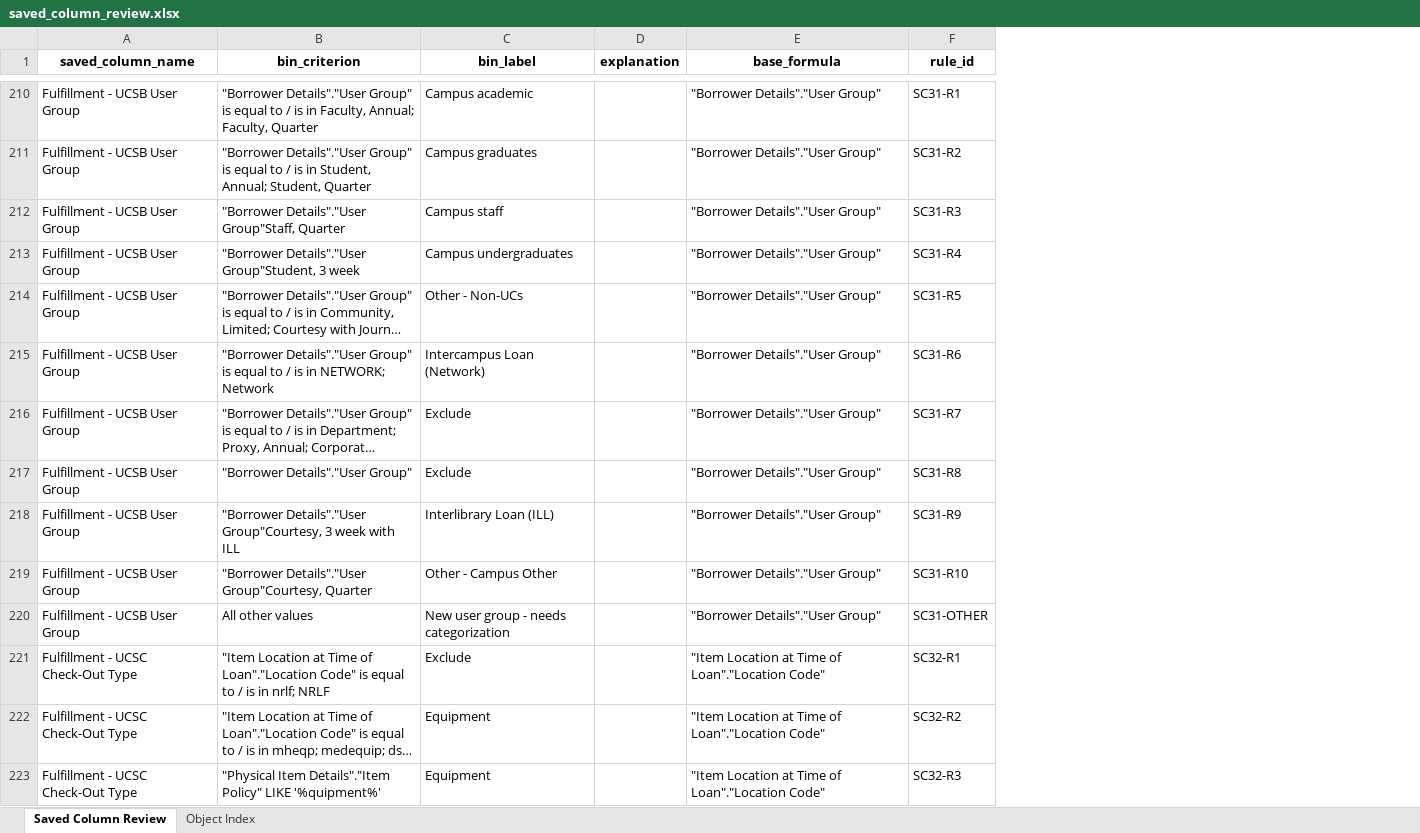
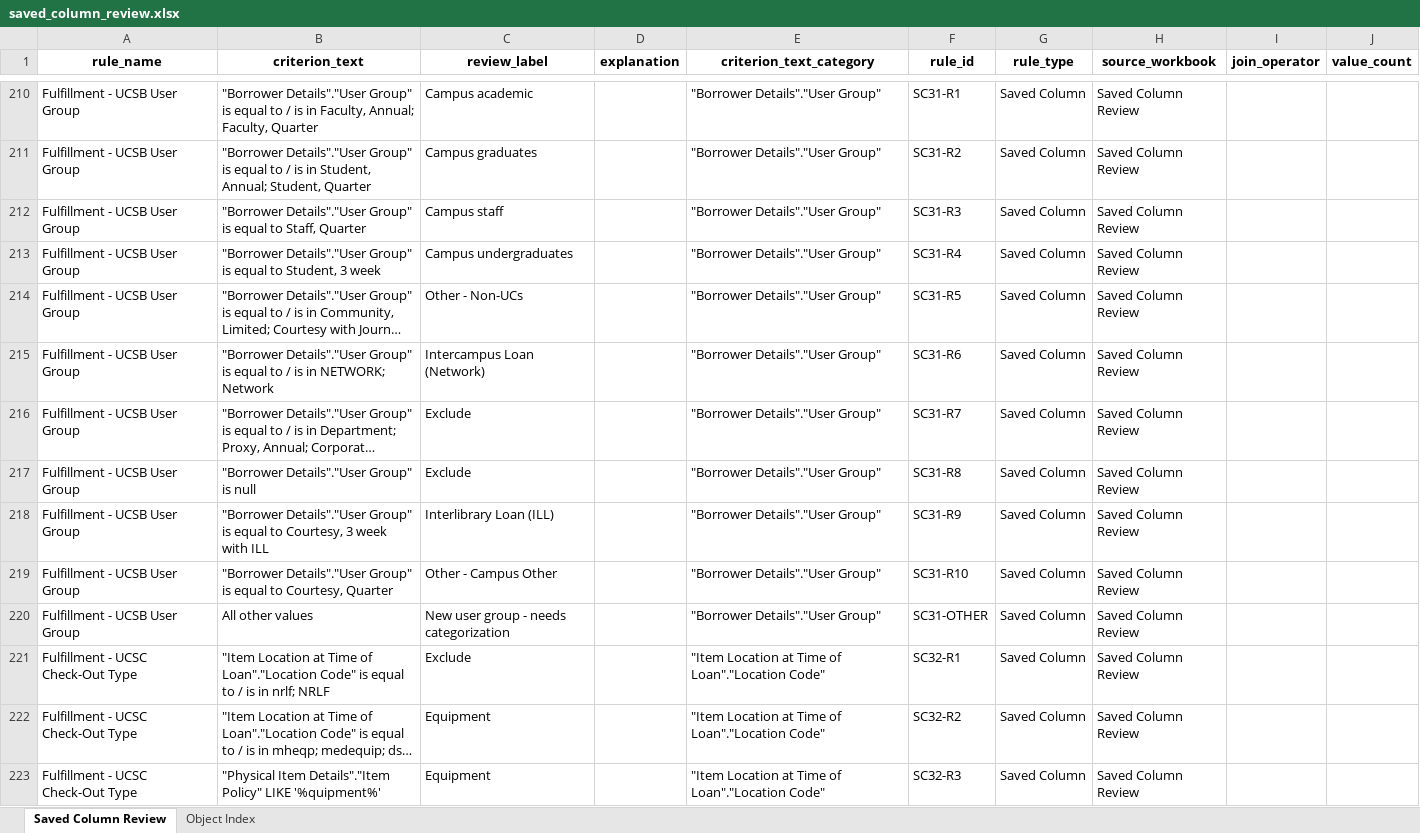
Before and after one commit to kristenchua-commits/alma-analytics-catalog-file-parser-project, an Excel workbook: output/saved_column_review.xlsx, sheet Saved Column Review, drawn as a sheet; only a part is shown, gaps mark what is left out; long unchanged cells end in …; values as stored, in another font and other column widths than the file's, no borders; the diff covers the shown part only; the diff names each change by its address in the sheet, - before the commit and + after, or states it on an @@ line.

Commit message:
I updated the saved column extractor

```diff
--- a/output/saved_column_review.xlsx (sheet Saved Column Review)
+++ b/output/saved_column_review.xlsx (sheet Saved Column Review)
+column G (rule_type), rows 210-223: all Saved Column
+column H (source_workbook), rows 210-223: all Saved Column Review
+column I (join_operator), empty
+column J (value_count), empty
-A1: saved_column_name
+A1: rule_name
-B1: bin_criterion
+B1: criterion_text
-C1: bin_label
+C1: review_label
-E1: base_formula
+E1: criterion_text_category
-B212 (criterion_text): "Borrower Details"."User Group"Staff, Quarter
+B212 (criterion_text): "Borrower Details"."User Group" is equal to Staff, Quarter
-B213 (criterion_text): "Borrower Details"."User Group"Student, 3 week
+B213 (criterion_text): "Borrower Details"."User Group" is equal to Student, 3 week
-B217 (criterion_text): "Borrower Details"."User Group"
+B217 (criterion_text): "Borrower Details"."User Group" is null
-B218 (criterion_text): "Borrower Details"."User Group"Courtesy, 3 week…
+B218 (criterion_text): "Borrower Details"."User Group" is equal to Courtesy, 3 week…
-B219 (criterion_text): "Borrower Details"."User Group"Courtesy, Quarter
+B219 (criterion_text): "Borrower Details"."User Group" is equal to Courtesy, Quarter
```
Also changed, not shown: 83 edited cells elsewhere in this sheet, 2 other files.
